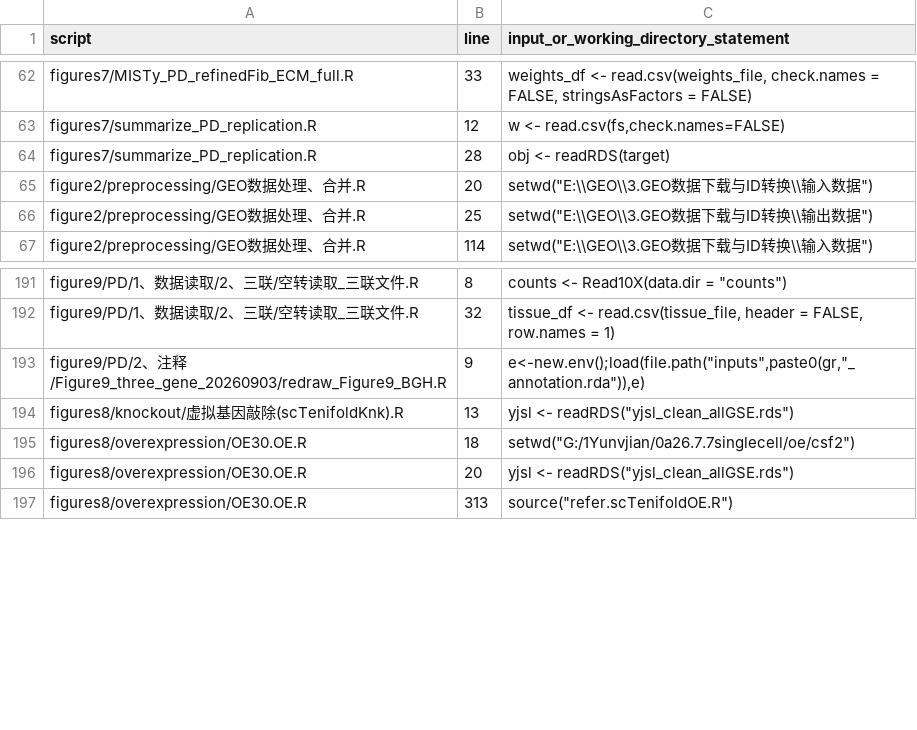
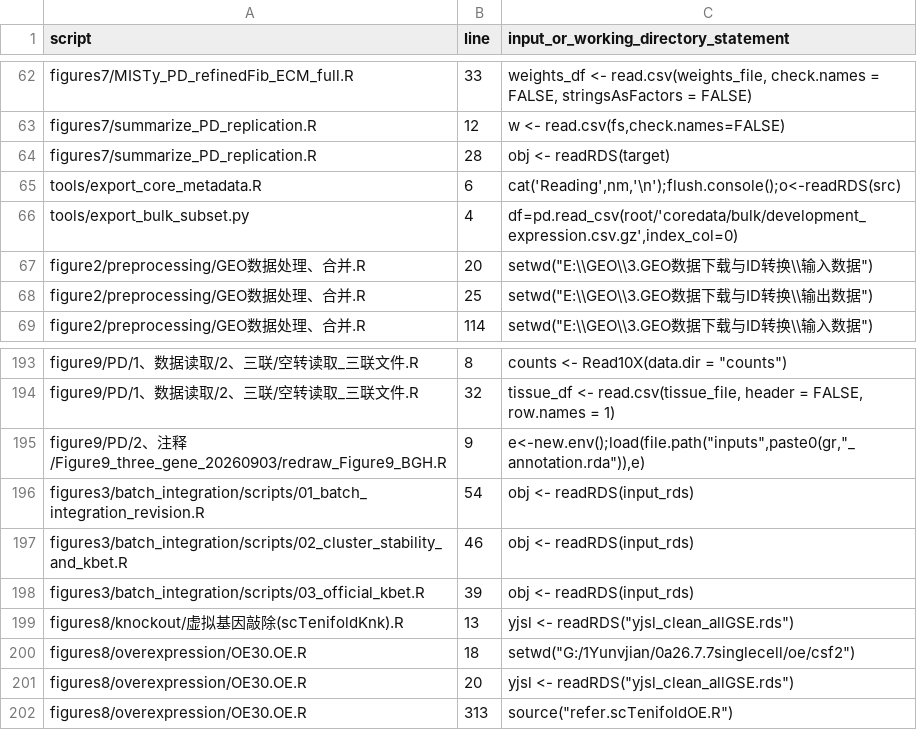
Before and after one commit to lousixian7-oss/yunvjian, a CSV file: input_references.csv, drawn as a sheet; only a part is shown, gaps mark what is left out.

```diff
--- a/input_references.csv
+++ b/input_references.csv
@@ -64,2 +64,4 @@ figures7/summarize_PD_replication.R,12,"w <- read.csv(fs,check.names=FALSE)"
 figures7/summarize_PD_replication.R,28,obj <- readRDS(target)
+tools/export_core_metadata.R,6,"cat('Reading',nm,'\n');flush.console();o<-readRDS(src)"
+tools/export_bulk_subset.py,4,"df=pd.read_csv(root/'coredata/bulk/development_expression.csv.gz',index_col=0)"
 figure2/preprocessing/GEO数据处理、合并.R,20,"setwd(""E:\\GEO\\3.GEO数据下载与ID转换\\输入数据"")"
@@ -193,2 +195,5 @@ figure9/PD/1、数据读取/2、三联/空转读取_三联文件.R,32,"tissue_df
 figure9/PD/2、注释/Figure9_three_gene_20260903/redraw_Figure9_BGH.R,9,"e<-new.env();load(file.path(""inputs"",paste0(gr,""_annotation.rda"")),e)"
+figures3/batch_integration/scripts/01_batch_integration_revision.R,54,obj <- readRDS(input_rds)
+figures3/batch_integration/scripts/02_cluster_stability_and_kbet.R,46,obj <- readRDS(input_rds)
+figures3/batch_integration/scripts/03_official_kbet.R,39,obj <- readRDS(input_rds)
 figures8/knockout/虚拟基因敲除(scTenifoldKnk).R,13,"yjsl <- readRDS(""yjsl_clean_allGSE.rds"")"
```
Also changed, not shown: 43 other files.
